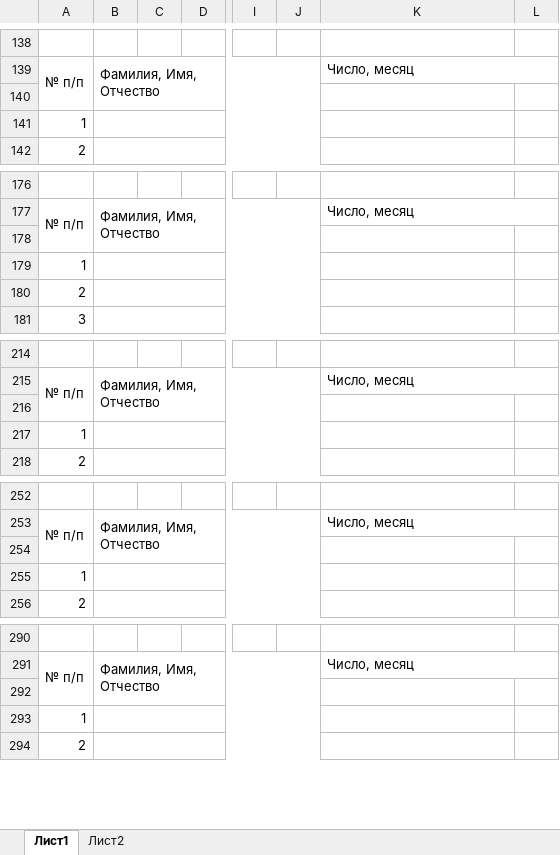
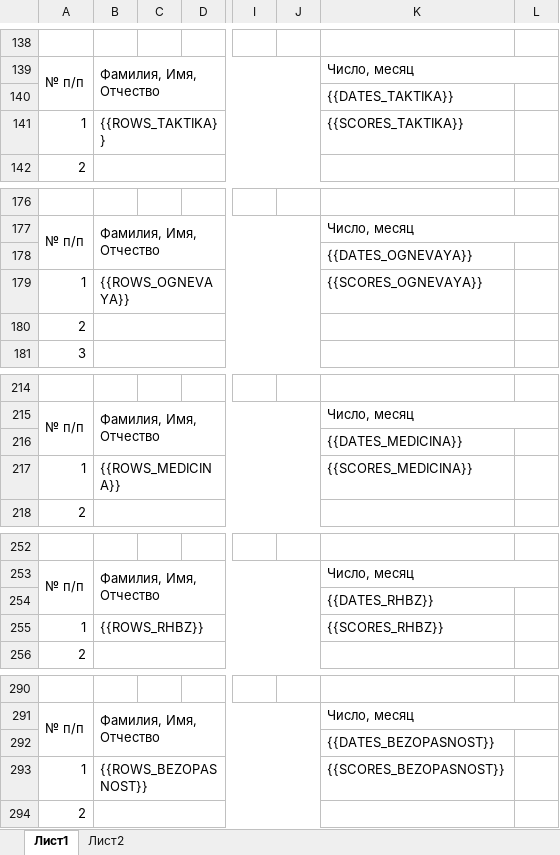
Before and after one commit to romican/centrcom, an Excel workbook: templates/contracts/vrem_jurnal.xlsx, sheet Лист1, drawn as a sheet; only a part is shown, gaps mark what is left out; values as stored, in another font and other column widths than the file's, no cell formats; charts and pictures not drawn; the diff covers the shown part only; the diff names each change by its address in the sheet, - before the commit and + after, or states it on an @@ line.

```diff
--- a/templates/contracts/vrem_jurnal.xlsx (sheet Лист1)
+++ b/templates/contracts/vrem_jurnal.xlsx (sheet Лист1)
-K140: (empty)
+K140: {{DATES_TAKTIKA}}
-B141: (empty)
+B141: {{ROWS_TAKTIKA}}
-K141: (empty)
+K141: {{SCORES_TAKTIKA}}
-K178: (empty)
+K178: {{DATES_OGNEVAYA}}
-B179: (empty)
+B179: {{ROWS_OGNEVAYA}}
-K179: (empty)
+K179: {{SCORES_OGNEVAYA}}
-K216: (empty)
+K216: {{DATES_MEDICINA}}
-B217: (empty)
+B217: {{ROWS_MEDICINA}}
-K217: (empty)
+K217: {{SCORES_MEDICINA}}
-K254: (empty)
+K254: {{DATES_RHBZ}}
-B255: (empty)
+B255: {{ROWS_RHBZ}}
-K255: (empty)
+K255: {{SCORES_RHBZ}}
-K292: (empty)
+K292: {{DATES_BEZOPASNOST}}
-B293: (empty)
+B293: {{ROWS_BEZOPASNOST}}
-K293: (empty)
+K293: {{SCORES_BEZOPASNOST}}
```
Also changed, not shown: 14 edited cells elsewhere in this sheet, cell formats, 1 other file.
